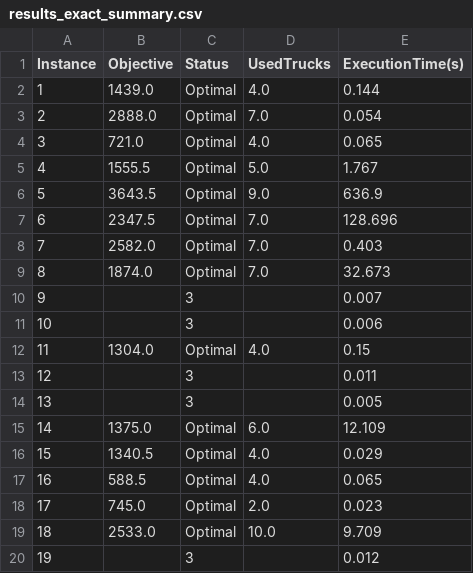
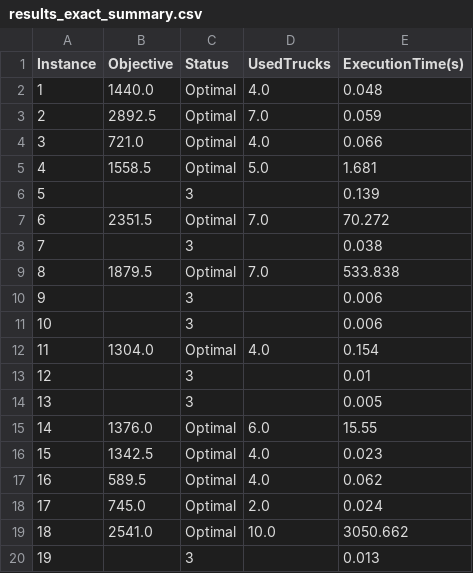
Before and after one commit to zay875/Algo_genetique, a CSV file: results_exact_summary.csv, drawn as a sheet; only a part is shown; the diff covers the shown part only.

Commit message:
adding dock constraint max 2 trucks per dock

```diff
--- a/results_exact_summary.csv
+++ b/results_exact_summary.csv
@@ -1,20 +1,20 @@
 Instance,Objective,Status,UsedTrucks,ExecutionTime(s)
-1,1439.0,Optimal,4.0,0.144
-2,2888.0,Optimal,7.0,0.054
-3,721.0,Optimal,4.0,0.065
-4,1555.5,Optimal,5.0,1.767
-5,3643.5,Optimal,9.0,636.9
-6,2347.5,Optimal,7.0,128.696
-7,2582.0,Optimal,7.0,0.403
-8,1874.0,Optimal,7.0,32.673
-9,,3,,0.007
+1,1440.0,Optimal,4.0,0.048
+2,2892.5,Optimal,7.0,0.059
+3,721.0,Optimal,4.0,0.066
+4,1558.5,Optimal,5.0,1.681
+5,,3,,0.139
+6,2351.5,Optimal,7.0,70.272
+7,,3,,0.038
+8,1879.5,Optimal,7.0,533.838
+9,,3,,0.006
 10,,3,,0.006
-11,1304.0,Optimal,4.0,0.15
-12,,3,,0.011
+11,1304.0,Optimal,4.0,0.154
+12,,3,,0.01
 13,,3,,0.005
-14,1375.0,Optimal,6.0,12.109
-15,1340.5,Optimal,4.0,0.029
-16,588.5,Optimal,4.0,0.065
-17,745.0,Optimal,2.0,0.023
-18,2533.0,Optimal,10.0,9.709
-19,,3,,0.012
+14,1376.0,Optimal,6.0,15.55
+15,1342.5,Optimal,4.0,0.023
+16,589.5,Optimal,4.0,0.062
+17,745.0,Optimal,2.0,0.024
+18,2541.0,Optimal,10.0,3050.662
+19,,3,,0.013
```
Also changed, not shown: 20 edited cells elsewhere in this file, 10 other files.
